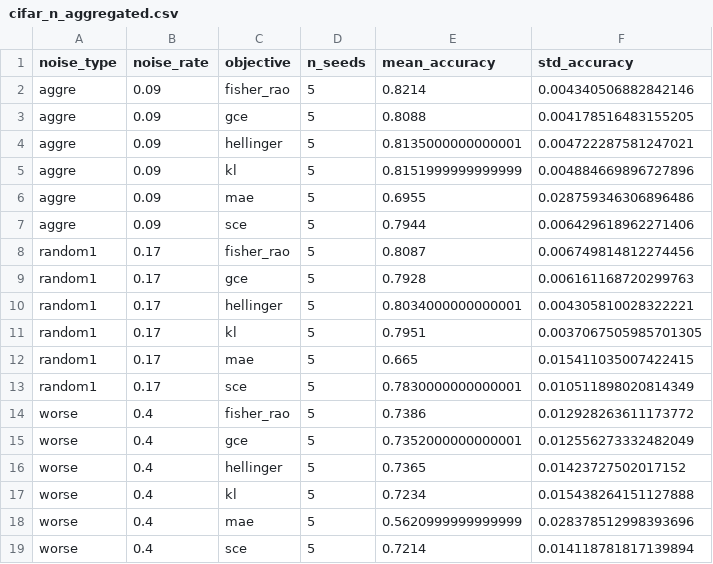
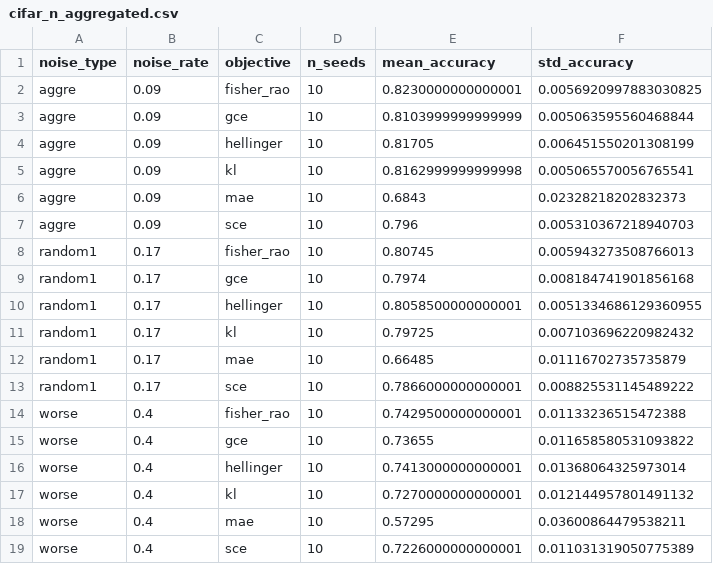
Before and after one commit to mbottoni/fisher-rao-ml, a CSV file: reports/results/cifar_n_aggregated.csv, drawn as a sheet.

```diff
--- a/reports/results/cifar_n_aggregated.csv
+++ b/reports/results/cifar_n_aggregated.csv
@@ -1,19 +1,19 @@
 noise_type,noise_rate,objective,n_seeds,mean_accuracy,std_accuracy
-aggre,0.09,fisher_rao,5,0.8214,0.004340506882842146
-aggre,0.09,gce,5,0.8088,0.004178516483155205
-aggre,0.09,hellinger,5,0.8135000000000001,0.004722287581247021
-aggre,0.09,kl,5,0.8151999999999999,0.004884669896727896
-aggre,0.09,mae,5,0.6955,0.028759346306896486
-aggre,0.09,sce,5,0.7944,0.006429618962271406
-random1,0.17,fisher_rao,5,0.8087,0.006749814812274456
-random1,0.17,gce,5,0.7928,0.006161168720299763
-random1,0.17,hellinger,5,0.8034000000000001,0.004305810028322221
-random1,0.17,kl,5,0.7951,0.0037067505985701305
-random1,0.17,mae,5,0.665,0.015411035007422415
-random1,0.17,sce,5,0.7830000000000001,0.010511898020814349
-worse,0.4,fisher_rao,5,0.7386,0.012928263611173772
-worse,0.4,gce,5,0.7352000000000001,0.012556273332482049
-worse,0.4,hellinger,5,0.7365,0.01423727502017152
-worse,0.4,kl,5,0.7234,0.015438264151127888
-worse,0.4,mae,5,0.5620999999999999,0.028378512998393696
-worse,0.4,sce,5,0.7214,0.014118781817139894
+aggre,0.09,fisher_rao,10,0.8230000000000001,0.0056920997883030825
+aggre,0.09,gce,10,0.8103999999999999,0.005063595560468844
+aggre,0.09,hellinger,10,0.81705,0.006451550201308199
+aggre,0.09,kl,10,0.8162999999999998,0.005065570056765541
+aggre,0.09,mae,10,0.6843,0.02328218202832373
+aggre,0.09,sce,10,0.796,0.005310367218940703
+random1,0.17,fisher_rao,10,0.80745,0.005943273508766013
+random1,0.17,gce,10,0.7974,0.008184741901856168
+random1,0.17,hellinger,10,0.8058500000000001,0.0051334686129360955
+random1,0.17,kl,10,0.79725,0.007103696220982432
+random1,0.17,mae,10,0.66485,0.01116702735735879
+random1,0.17,sce,10,0.7866000000000001,0.008825531145489222
+worse,0.4,fisher_rao,10,0.7429500000000001,0.01133236515472388
+worse,0.4,gce,10,0.73655,0.011658580531093822
+worse,0.4,hellinger,10,0.7413000000000001,0.01368064325973014
+worse,0.4,kl,10,0.7270000000000001,0.012144957801491132
+worse,0.4,mae,10,0.57295,0.03600864479538211
+worse,0.4,sce,10,0.7226000000000001,0.011031319050775389
```
Also changed, not shown: reports/results/cifar10_50k_noisy_label_full.csv, reports/results/cifar_n_full.csv, 5 other files.
